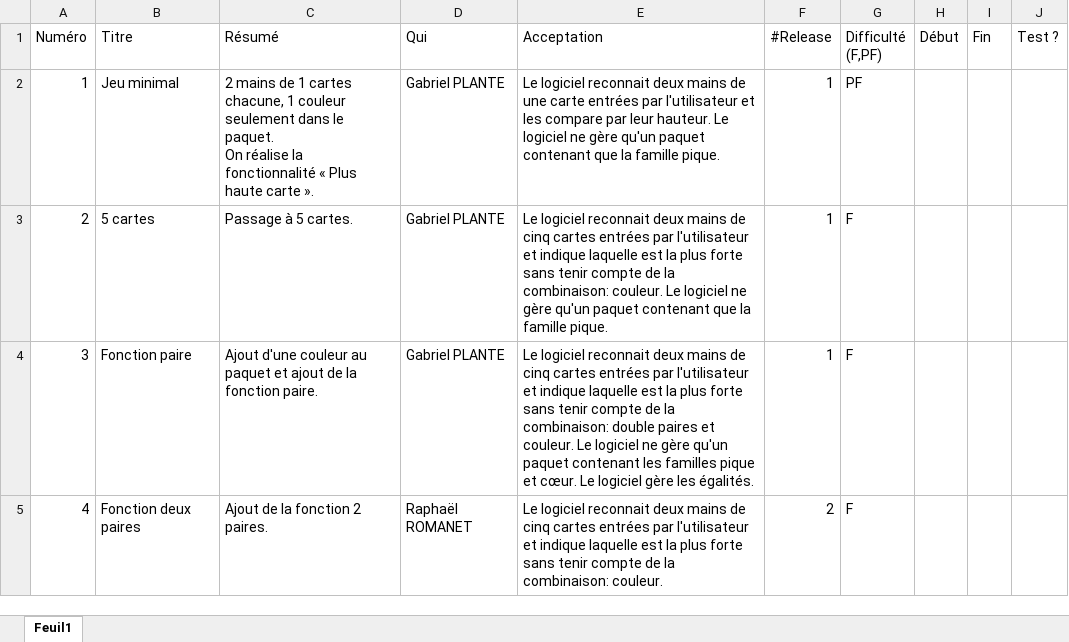
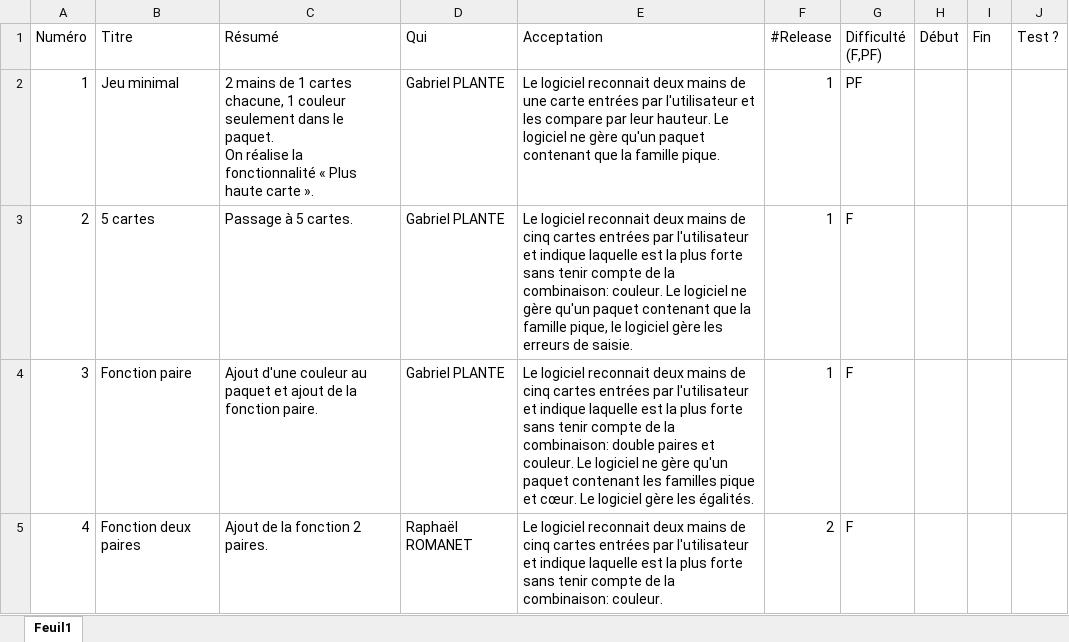
Before and after one commit to GabrielPlante/Poker2, an Excel workbook: Cspecs.xlsx, sheet Feuil1, drawn as a sheet; only a part is shown; values as stored, in another font and other column widths than the file's, no borders; the diff names each change by its address in the sheet, - before the commit and + after, or states it on an @@ line.

Commit message:
rectification de la deuxième slice

```diff
--- a/Cspecs.xlsx (sheet Feuil1)
+++ b/Cspecs.xlsx (sheet Feuil1)
-E3 (Acceptation): …la famille pique.
+E3 (Acceptation): …la famille pique, le logiciel gère les erreurs de saisie.
```
